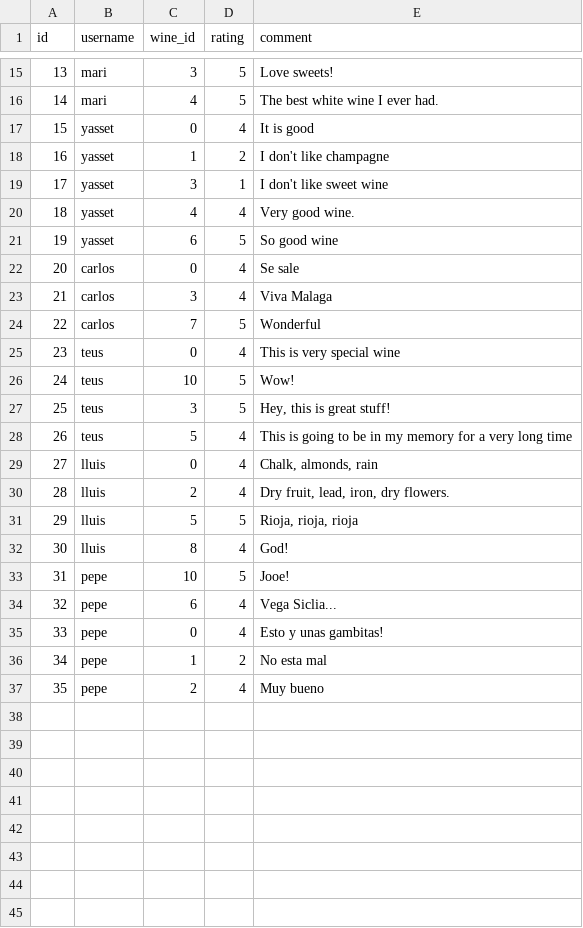
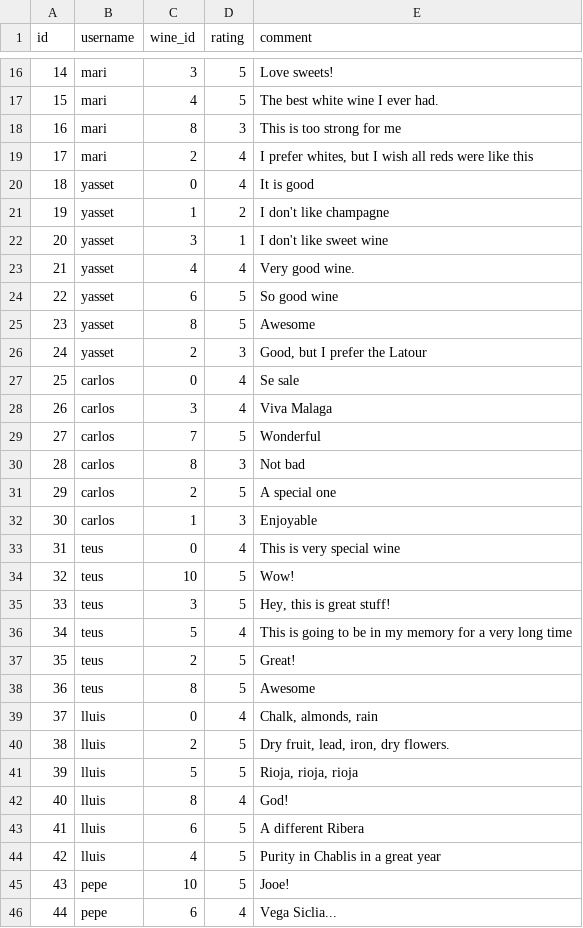
Before and after one commit to chivequiachon/codementor_wine_reccomender, a CSV file: data/reviews.csv, drawn as a sheet; only a part is shown, gaps mark what is left out; the shorter side is filled out with more unchanged rows; addresses are those after the commit; the diff covers the shown part only; the diff names each change by its address in the sheet, - before the commit and + after, or states it on an @@ line.

```diff
--- a/data/reviews.csv
+++ b/data/reviews.csv
@@ column A (id) renumbered between rows 8 and 49 @@
+row 18: 16 | mari | 8 | 3 | This is too strong for me
+row 19: 17 | mari | 2 | 4 | I prefer whites, but I wish all reds were like this
+row 25: 23 | yasset | 8 | 5 | Awesome
+row 26: 24 | yasset | 2 | 3 | Good, but I prefer the Latour
+row 30: 28 | carlos | 8 | 3 | Not bad
+row 31: 29 | carlos | 2 | 5 | A special one
+row 32: 30 | carlos | 1 | 3 | Enjoyable
+row 37: 35 | teus | 2 | 5 | Great!
+row 38: 36 | teus | 8 | 5 | Awesome
-D40 (rating): 4
+D40 (rating): 5
+row 43: 41 | lluis | 6 | 5 | A different Ribera
+row 44: 42 | lluis | 4 | 5 | Purity in Chablis in a great year
```
Also changed, not shown: 2 added rows elsewhere in this file, 5 other files.
